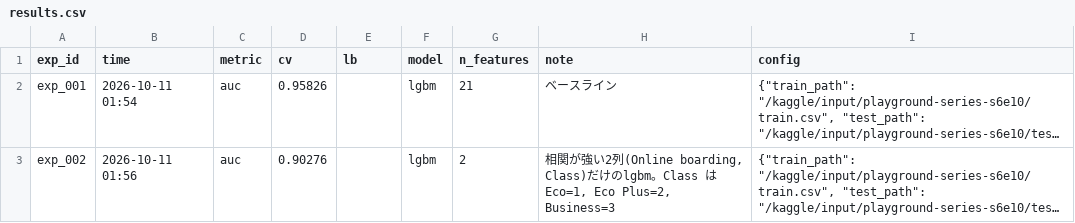
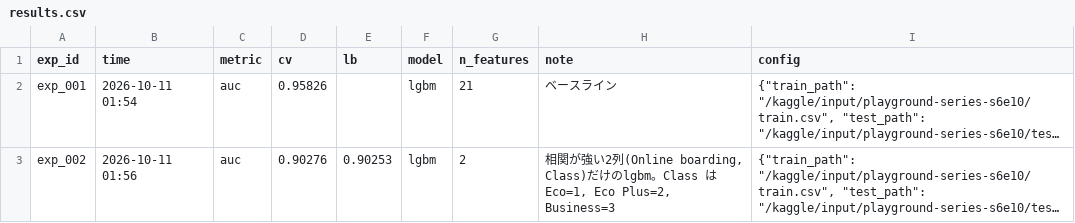
Before and after one commit to mika-42261/2610playground, a CSV file: results.csv, drawn as a sheet; long unchanged cells end in …; the diff names each change by its address in the sheet, - before the commit and + after, or states it on an @@ line.

```diff
--- a/results.csv
+++ b/results.csv
-E3 (lb): (empty)
+E3 (lb): 0.90253
```
